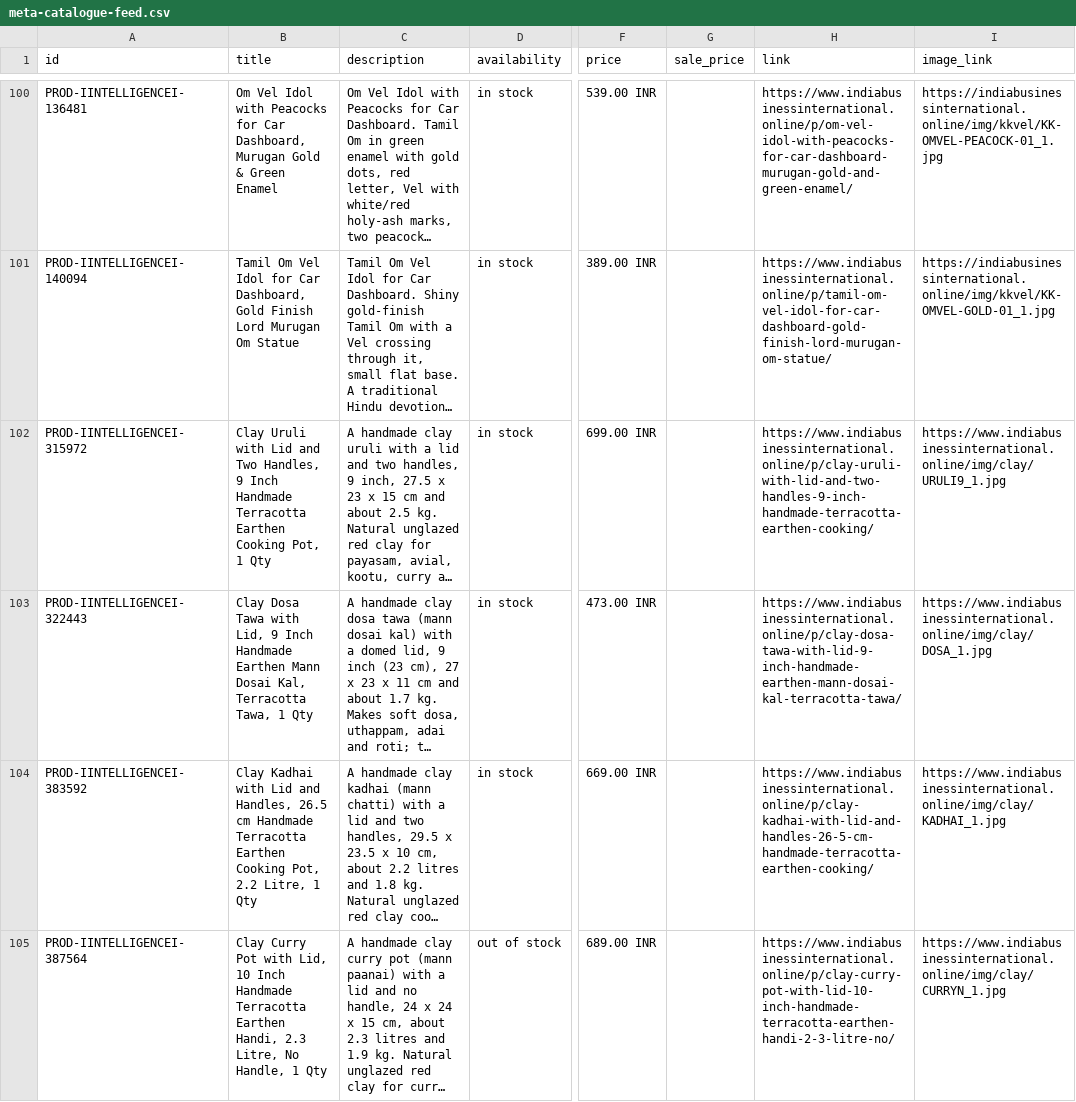
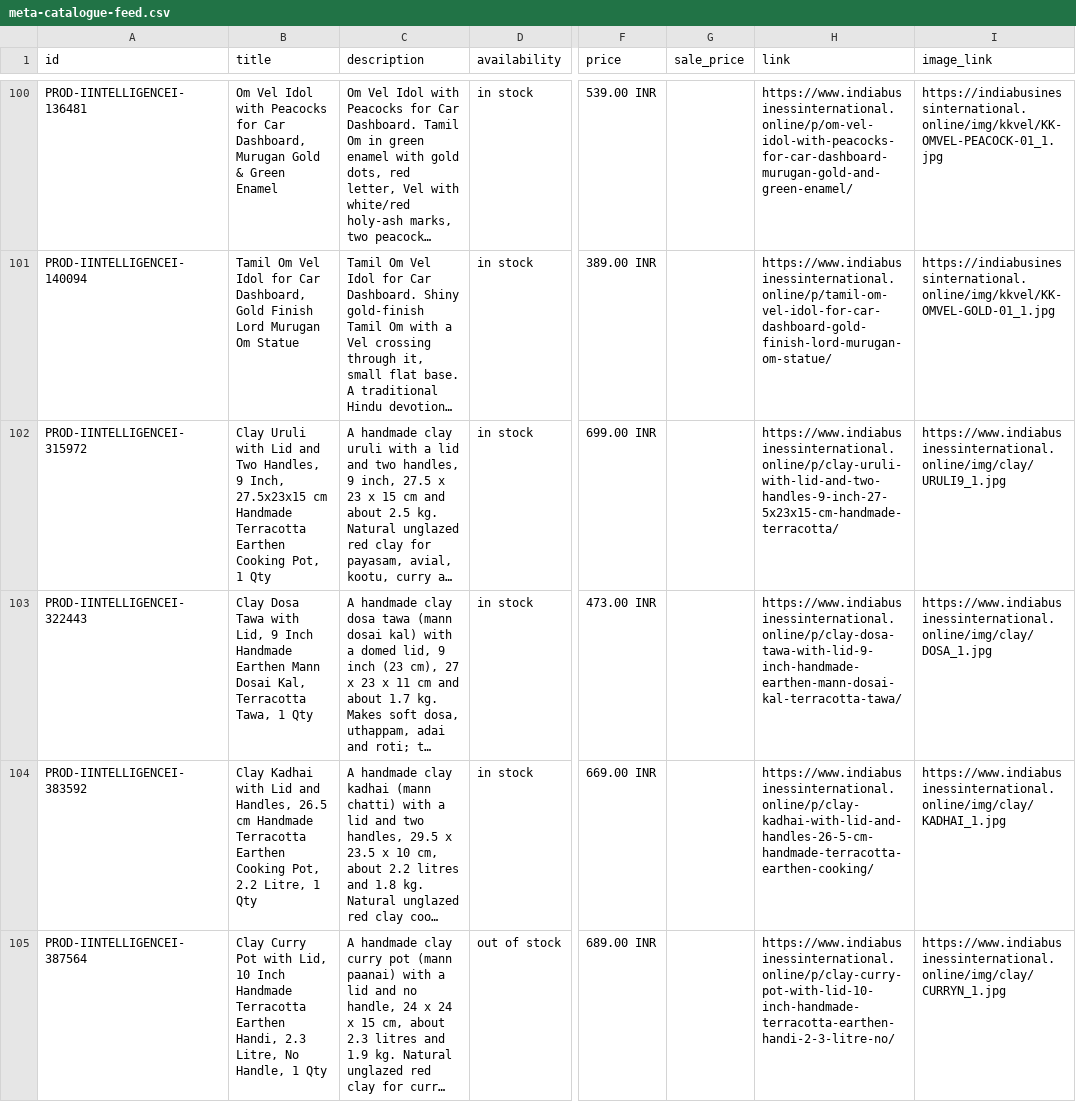
Before and after one commit to IndiaBusinessInternational/Online, a CSV file: meta-catalogue-feed.csv, drawn as a sheet; only a part is shown, gaps mark what is left out; long unchanged cells end in …; the diff covers the shown part only; the diff names each change by its address in the sheet, - before the commit and + after, or states it on an @@ line.

```diff
--- a/meta-catalogue-feed.csv
+++ b/meta-catalogue-feed.csv
-B102 (title): …Handles, 9 Inch Handmade Terracotta…
+B102 (title): …Handles, 9 Inch, 27.5x23x15 cm Handmade Terracotta…
-H102 (link): https://www.indiabusinessinternational.online/p/clay-uruli-with-lid-and-two-handles-9-inch-handmade-terracotta-earthen-cooking/
+H102 (link): https://www.indiabusinessinternational.online/p/clay-uruli-with-lid-and-two-handles-9-inch-27-5x23x15-cm-handmade-terracotta/
```
Also changed, not shown: 1 added row and 2 edited cells elsewhere in this file, 9 other files.
